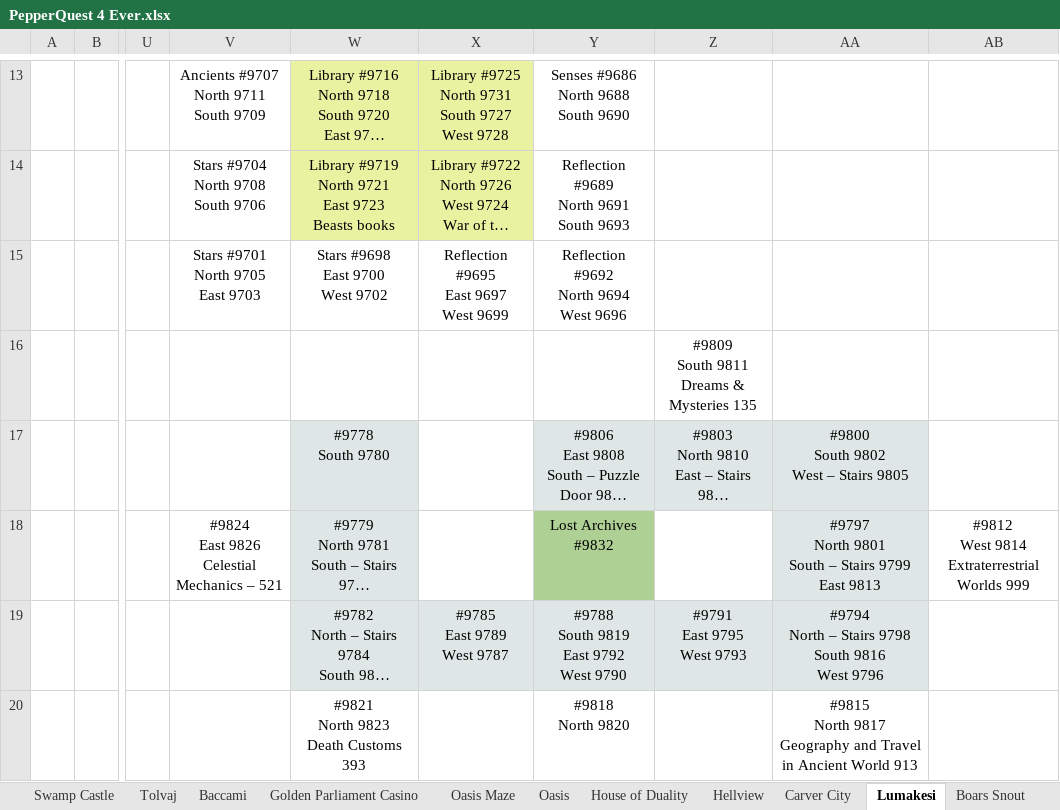
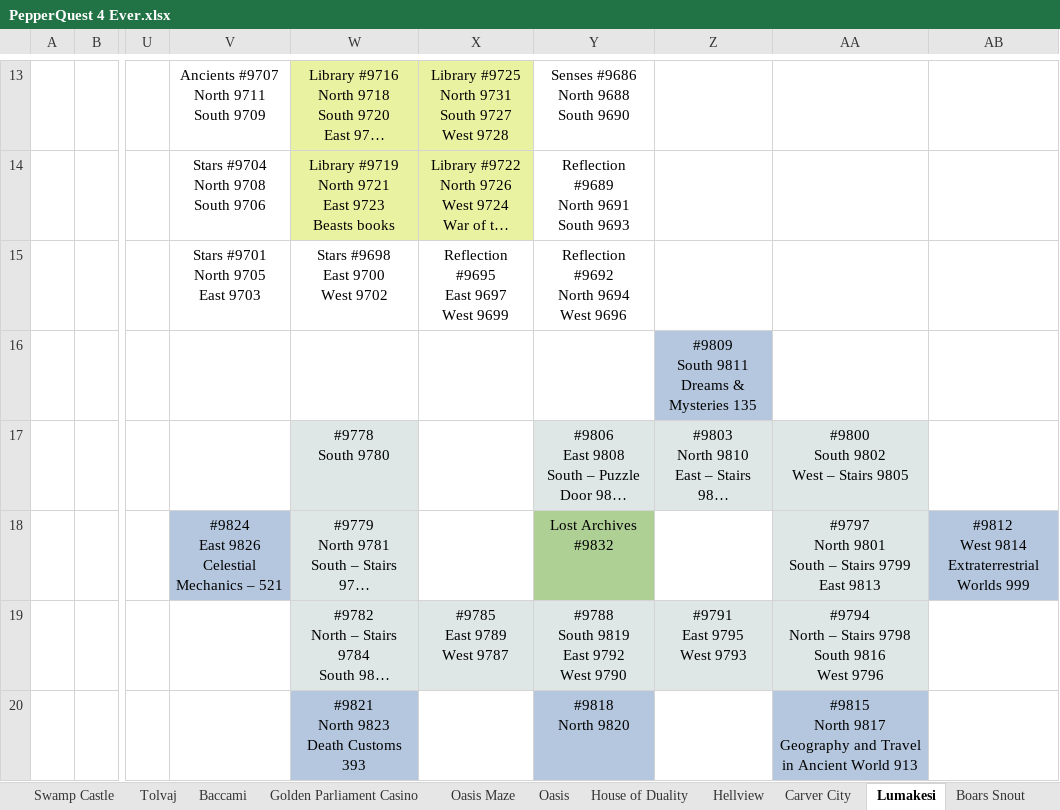
Before and after one commit to blakhal0/PepperQuest4, an Excel workbook: pq4/PepperQuest 4 Ever.xlsx, sheet Lumakesi, drawn as a sheet; only a part is shown, gaps mark what is left out; long unchanged cells end in …; values as stored, in another font and other column widths than the file's, no borders; the diff names each change by its address in the sheet, - before the commit and + after, or states it on an @@ line.

```diff
--- a/pq4/PepperQuest 4 Ever.xlsx (sheet Lumakesi)
+++ b/pq4/PepperQuest 4 Ever.xlsx (sheet Lumakesi)
-Z16 fill: none
+Z16 fill: #B4C7DE
-V18 fill: none
+V18 fill: #B4C7DE
-AB18 fill: none
+AB18 fill: #B4C7DE
-W20 fill: none
+W20 fill: #B4C7DE
-Y20 fill: none
+Y20 fill: #B4C7DE
-AA20 fill: none
+AA20 fill: #B4C7DE
```
Also changed, not shown: sheet Overworld, sheet Gadoz, sheet Vak Dal, sheet Swamp Castle, sheet Oasis Maze, other sheet tabs.
